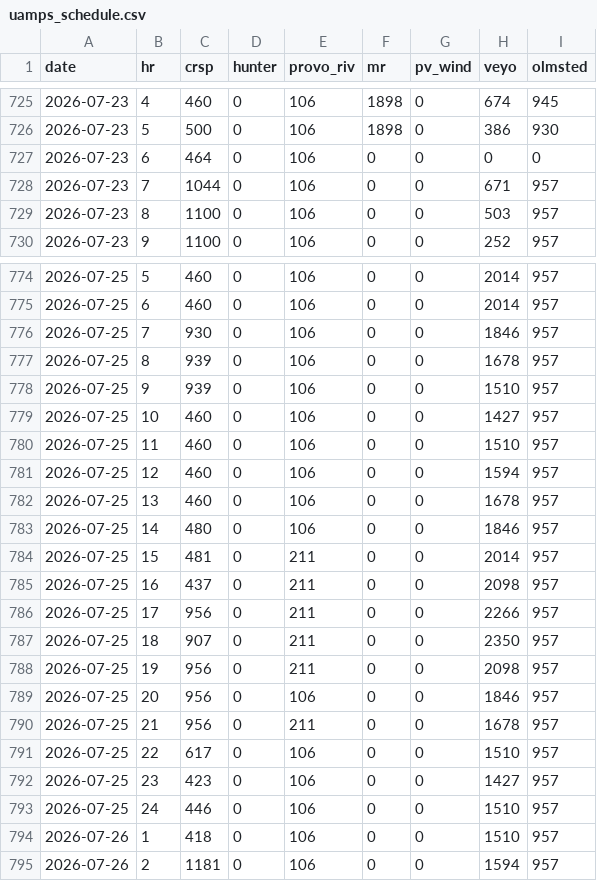
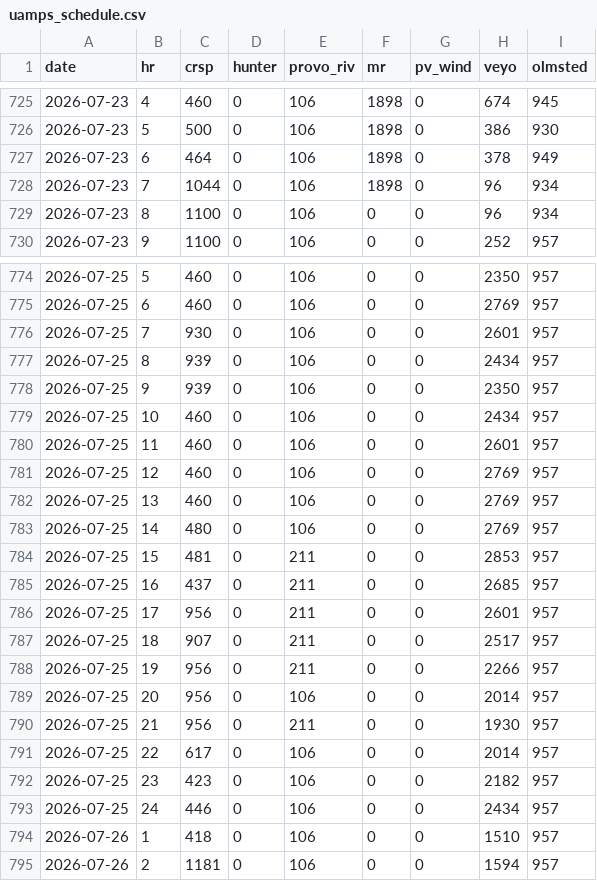
Before and after one commit to crobinson111/lehi-load-forecast, a CSV file: data/uamps_schedule.csv, drawn as a sheet; only a part is shown, gaps mark what is left out; the diff covers the shown part only.

```diff
--- a/data/uamps_schedule.csv
+++ b/data/uamps_schedule.csv
@@ -726,5 +726,5 @@ date,hr,crsp,hunter,provo_riv,mr,pv_wind,veyo,olmsted
 2026-07-23,5,500,0,106,1898,0,386,930
-2026-07-23,6,464,0,106,0,0,0,0
-2026-07-23,7,1044,0,106,0,0,671,957
-2026-07-23,8,1100,0,106,0,0,503,957
+2026-07-23,6,464,0,106,1898,0,378,949
+2026-07-23,7,1044,0,106,1898,0,96,934
+2026-07-23,8,1100,0,106,0,0,96,934
 2026-07-23,9,1100,0,106,0,0,252,957
@@ -774,21 +774,21 @@ date,hr,crsp,hunter,provo_riv,mr,pv_wind,veyo,olmsted
-2026-07-25,5,460,0,106,0,0,2014,957
-2026-07-25,6,460,0,106,0,0,2014,957
-2026-07-25,7,930,0,106,0,0,1846,957
-2026-07-25,8,939,0,106,0,0,1678,957
-2026-07-25,9,939,0,106,0,0,1510,957
-2026-07-25,10,460,0,106,0,0,1427,957
-2026-07-25,11,460,0,106,0,0,1510,957
-2026-07-25,12,460,0,106,0,0,1594,957
-2026-07-25,13,460,0,106,0,0,1678,957
-2026-07-25,14,480,0,106,0,0,1846,957
-2026-07-25,15,481,0,211,0,0,2014,957
-2026-07-25,16,437,0,211,0,0,2098,957
-2026-07-25,17,956,0,211,0,0,2266,957
-2026-07-25,18,907,0,211,0,0,2350,957
-2026-07-25,19,956,0,211,0,0,2098,957
-2026-07-25,20,956,0,106,0,0,1846,957
-2026-07-25,21,956,0,211,0,0,1678,957
-2026-07-25,22,617,0,106,0,0,1510,957
-2026-07-25,23,423,0,106,0,0,1427,957
-2026-07-25,24,446,0,106,0,0,1510,957
+2026-07-25,5,460,0,106,0,0,2350,957
+2026-07-25,6,460,0,106,0,0,2769,957
+2026-07-25,7,930,0,106,0,0,2601,957
+2026-07-25,8,939,0,106,0,0,2434,957
+2026-07-25,9,939,0,106,0,0,2350,957
+2026-07-25,10,460,0,106,0,0,2434,957
+2026-07-25,11,460,0,106,0,0,2601,957
+2026-07-25,12,460,0,106,0,0,2769,957
+2026-07-25,13,460,0,106,0,0,2769,957
+2026-07-25,14,480,0,106,0,0,2769,957
+2026-07-25,15,481,0,211,0,0,2853,957
+2026-07-25,16,437,0,211,0,0,2685,957
+2026-07-25,17,956,0,211,0,0,2601,957
+2026-07-25,18,907,0,211,0,0,2517,957
+2026-07-25,19,956,0,211,0,0,2266,957
+2026-07-25,20,956,0,106,0,0,2014,957
+2026-07-25,21,956,0,211,0,0,1930,957
+2026-07-25,22,617,0,106,0,0,2014,957
+2026-07-25,23,423,0,106,0,0,2182,957
+2026-07-25,24,446,0,106,0,0,2434,957
 2026-07-26,1,418,0,106,0,0,1510,957
```
Also changed, not shown: 51 edited cells elsewhere in this file.
